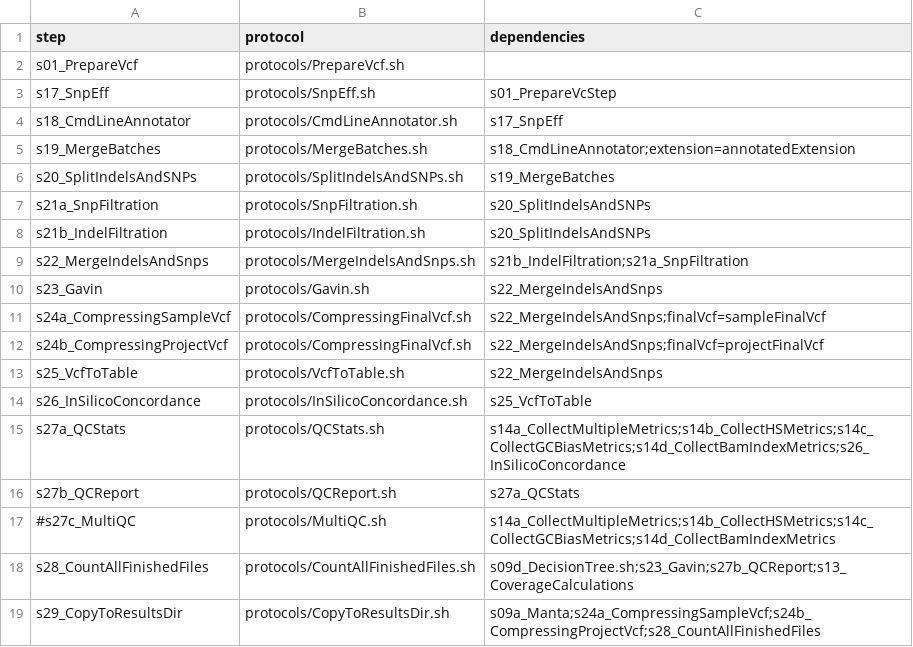
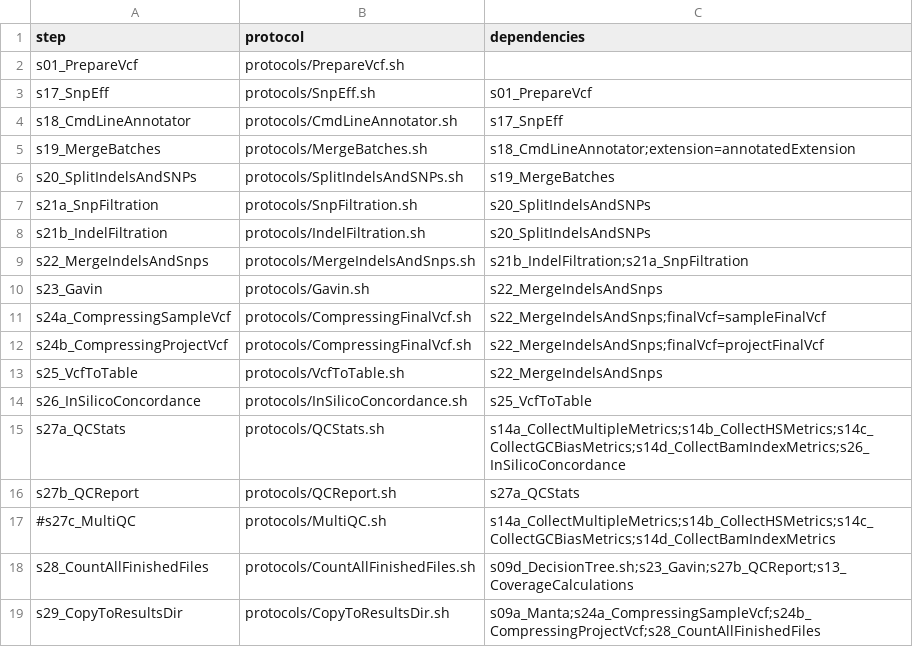
Before and after one commit to molgenis/NGS_DNA, a CSV file: workflow_startWithVcf.csv, drawn as a sheet.

Commit message:
fix workflow

```diff
--- a/workflow_startWithVcf.csv
+++ b/workflow_startWithVcf.csv
@@ -2,3 +2,3 @@ step,protocol,dependencies
 s01_PrepareVcf,protocols/PrepareVcf.sh,
-s17_SnpEff,protocols/SnpEff.sh,s01_PrepareVcStep
+s17_SnpEff,protocols/SnpEff.sh,s01_PrepareVcf
 s18_CmdLineAnnotator,protocols/CmdLineAnnotator.sh,s17_SnpEff
```
Also changed, not shown: 1 other file.
